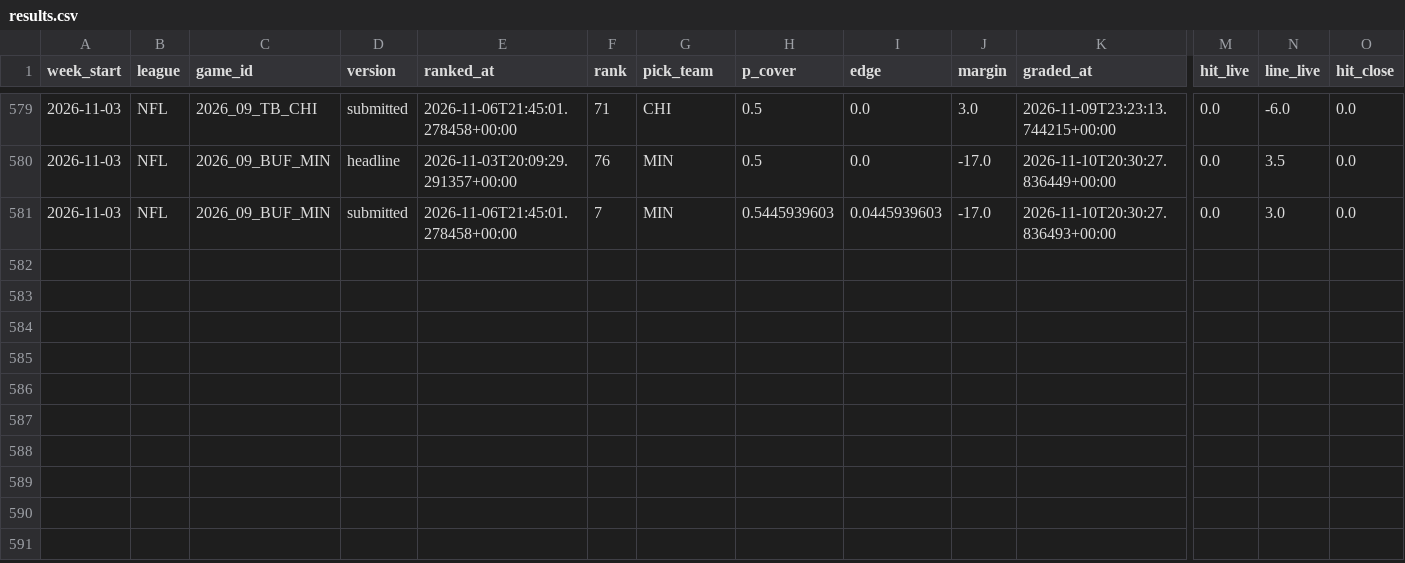
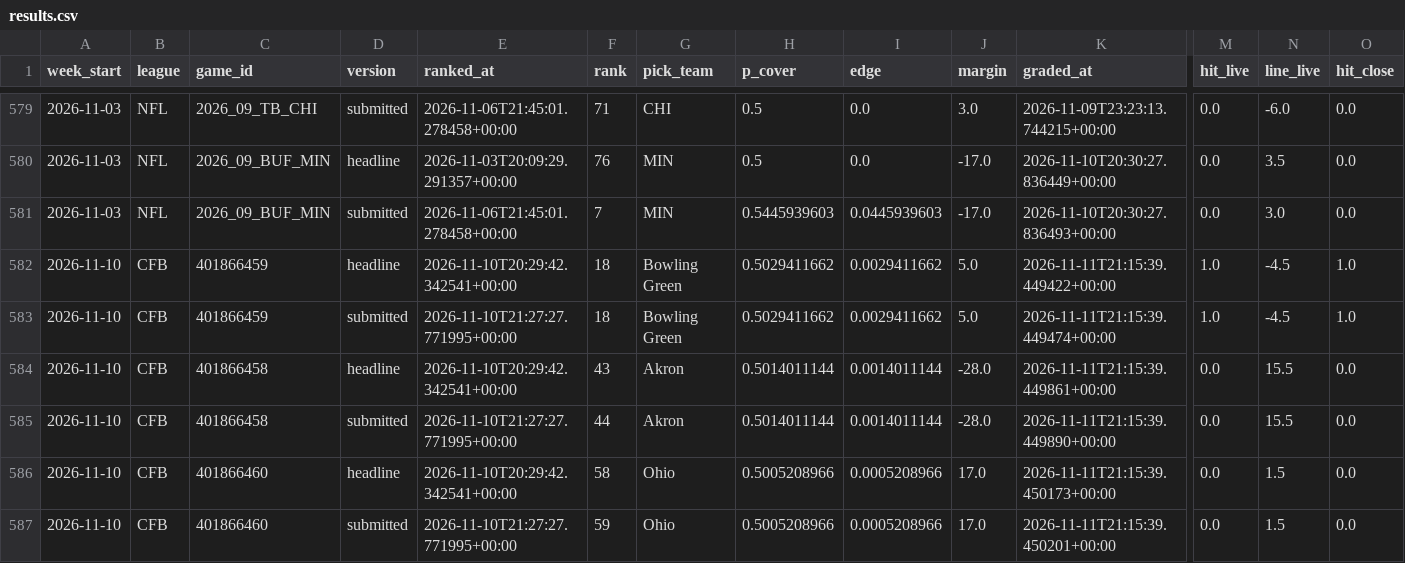
Before and after one commit to grantmaney/ats-model, a CSV file: data/results/results.csv, drawn as a sheet; only a part is shown, gaps mark what is left out; rows hold the shown columns only; the diff names each change by its address in the sheet, - before the commit and + after, or states it on an @@ line.

```diff
--- a/data/results/results.csv
+++ b/data/results/results.csv
+row 582: 2026-11-10 | CFB | 401866459 | headline | 2026-11-10T20:29:42.342541+00:00 | 18 | Bowling Green | 0.5029411662 | 0.0029411662 | 5.0 | 2026-11-11T21:15:39.449422+00:00 | 1.0 | -4.5 | 1.0
+row 583: 2026-11-10 | CFB | 401866459 | submitted | 2026-11-10T21:27:27.771995+00:00 | 18 | Bowling Green | 0.5029411662 | 0.0029411662 | 5.0 | 2026-11-11T21:15:39.449474+00:00 | 1.0 | -4.5 | 1.0
+row 584: 2026-11-10 | CFB | 401866458 | headline | 2026-11-10T20:29:42.342541+00:00 | 43 | Akron | 0.5014011144 | 0.0014011144 | -28.0 | 2026-11-11T21:15:39.449861+00:00 | 0.0 | 15.5 | 0.0
+row 585: 2026-11-10 | CFB | 401866458 | submitted | 2026-11-10T21:27:27.771995+00:00 | 44 | Akron | 0.5014011144 | 0.0014011144 | -28.0 | 2026-11-11T21:15:39.449890+00:00 | 0.0 | 15.5 | 0.0
+row 586: 2026-11-10 | CFB | 401866460 | headline | 2026-11-10T20:29:42.342541+00:00 | 58 | Ohio | 0.5005208966 | 0.0005208966 | 17.0 | 2026-11-11T21:15:39.450173+00:00 | 0.0 | 1.5 | 0.0
+row 587: 2026-11-10 | CFB | 401866460 | submitted | 2026-11-10T21:27:27.771995+00:00 | 59 | Ohio | 0.5005208966 | 0.0005208966 | 17.0 | 2026-11-11T21:15:39.450201+00:00 | 0.0 | 1.5 | 0.0
```
Also changed, not shown: 4 other files.
